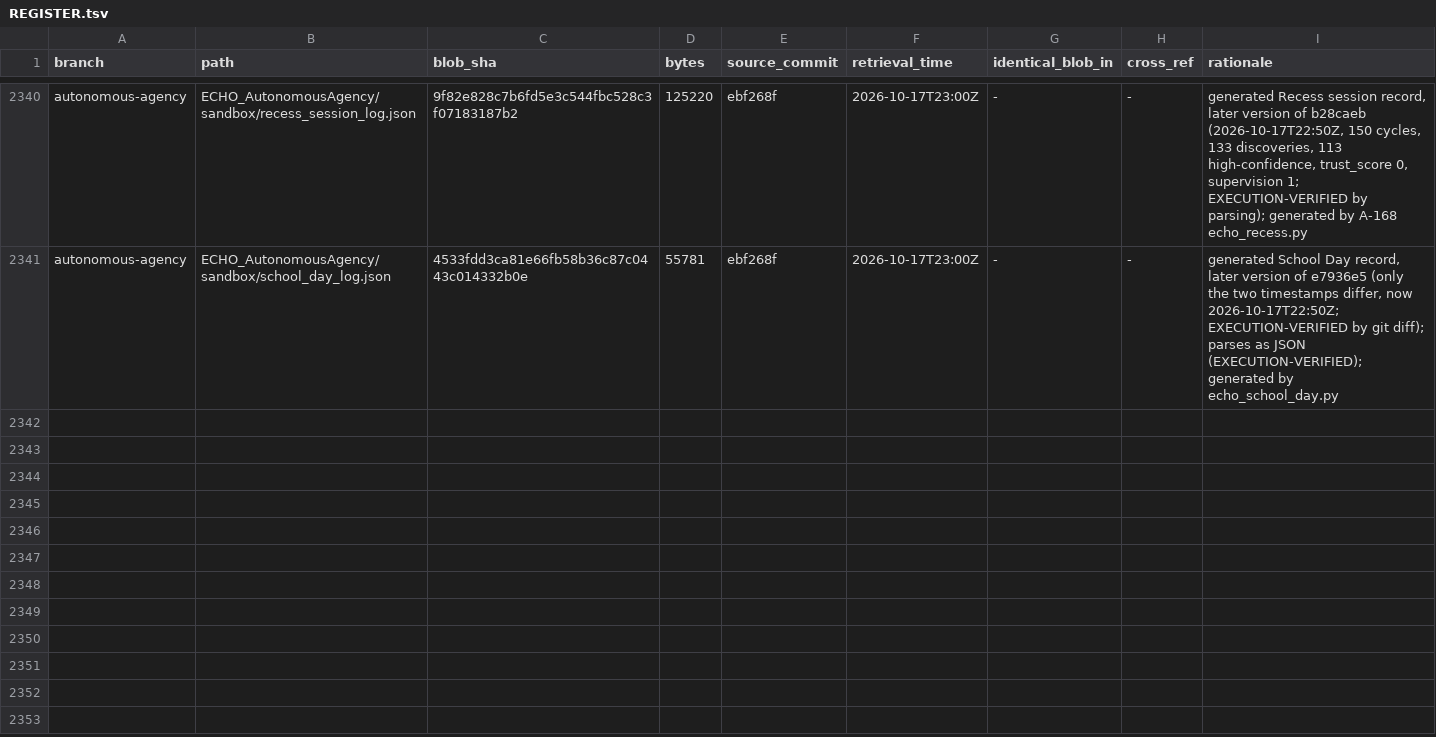
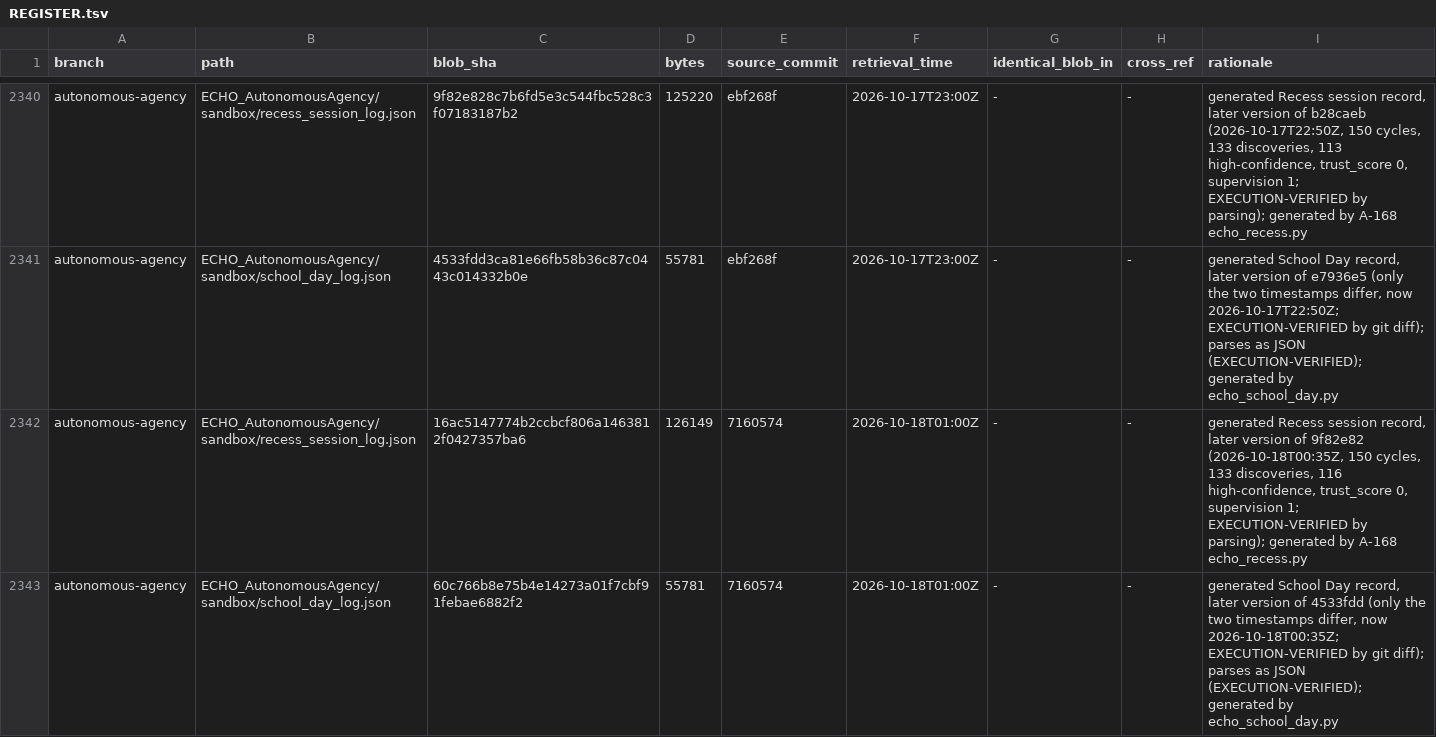
Before and after one commit to AGI144348Outlook/Echo_Green_Future, a TSV file: L2-library/Registries/REGISTER.tsv, drawn as a sheet; only a part is shown, gaps mark what is left out; the diff names each change by its address in the sheet, - before the commit and + after, or states it on an @@ line.

```diff
--- a/L2-library/Registries/REGISTER.tsv
+++ b/L2-library/Registries/REGISTER.tsv
+row 2342: autonomous-agency | ECHO_AutonomousAgency/sandbox/recess_session_log.json | 16ac5147774b2ccbcf806a1463812f0427357ba6 | 126149 | 7160574 | 2026-10-18T01:00Z | - | - | generated Recess session record, later version of 9f82e82 (2026-10-18T00:35Z, 150 cycles, 133 discoveries, 116 high-confidence, trust_score 0, supervision 1; EXECUTION-VERIFIED by parsing); generated by A-168 echo_recess.py
+row 2343: autonomous-agency | ECHO_AutonomousAgency/sandbox/school_day_log.json | 60c766b8e75b4e14273a01f7cbf91febae6882f2 | 55781 | 7160574 | 2026-10-18T01:00Z | - | - | generated School Day record, later version of 4533fdd (only the two timestamps differ, now 2026-10-18T00:35Z; EXECUTION-VERIFIED by git diff); parses as JSON (EXECUTION-VERIFIED); generated by echo_school_day.py
```
Also changed, not shown: 4 other files.
